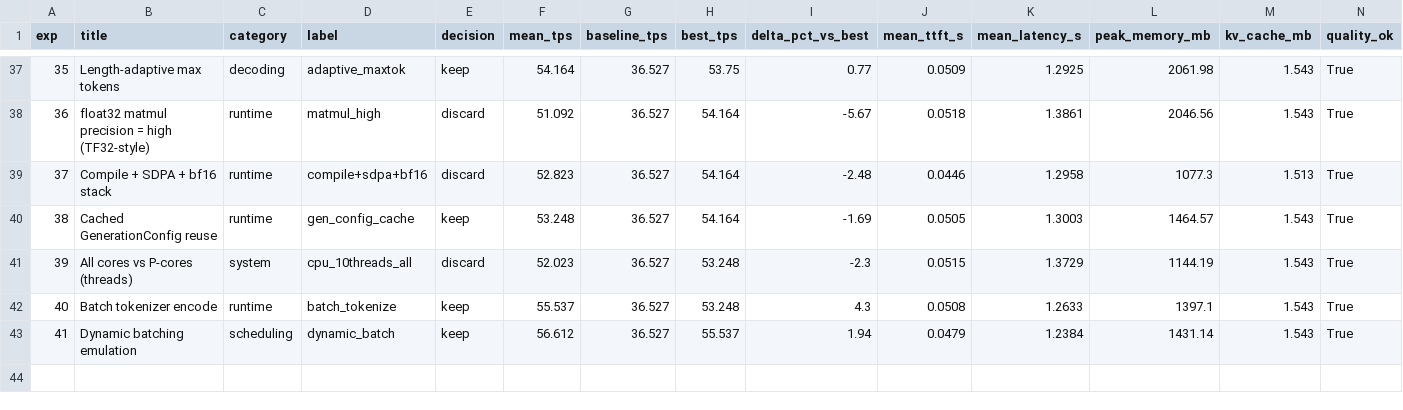
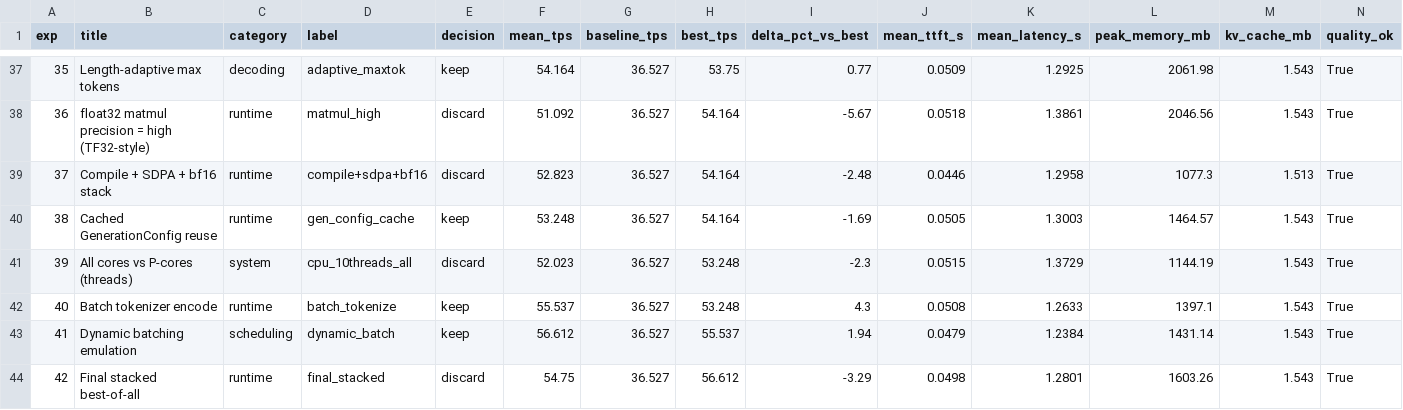
Before and after one commit to mauriciotorres-ds/flash-moe, a CSV file: inference-research/results/experiments.csv, drawn as a sheet; only a part is shown, gaps mark what is left out; rows hold the shown columns only; the diff names each change by its address in the sheet, - before the commit and + after, or states it on an @@ line.

```diff
--- a/inference-research/results/experiments.csv
+++ b/inference-research/results/experiments.csv
+row 44: 42 | Final stacked best-of-all | runtime | final_stacked | discard | 54.75 | 36.527 | 56.612 | -3.29 | 0.0498 | 1.2801 | 1603.26 | 1.543 | True
```
Also changed, not shown: inference-research/results/benchmark_history.csv, inference-research/results/leaderboard.csv, 4 other files.
